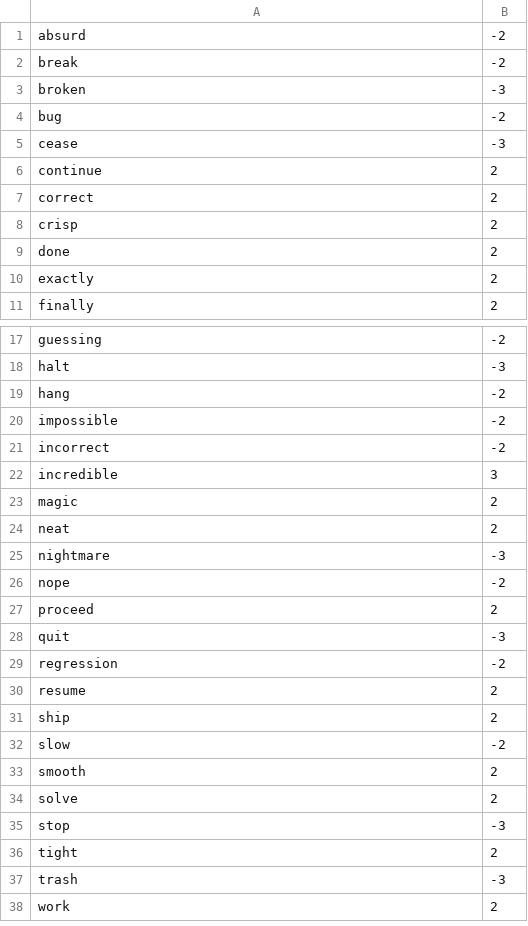
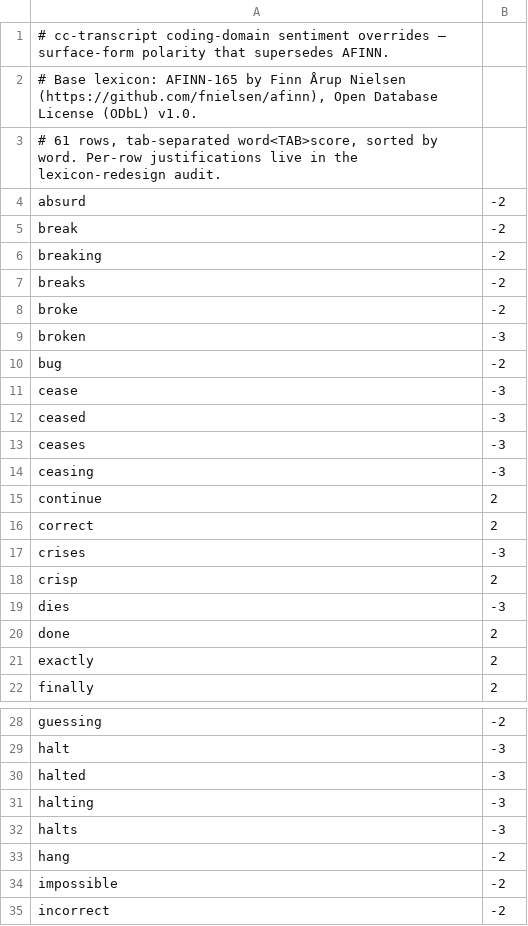
Before and after one commit to yasyf/cc-transcript, a TSV file: cc_transcript/sentiment/data/domain_overrides.tsv, drawn as a sheet; only a part is shown, gaps mark what is left out; the shorter side is filled out with more unchanged rows; the diff covers the shown part only.

Commit message:
feat!(sentiment): surface-only lexicon lookup with a deterministic shared tokenizer
Both backends lemmatized each token, then looked the LEMMA up in
surface-keyed tables — a category error against AFINN, which enumerates
inflections as separately calibrated rows. Consequences fixed here:
'lost'/'losing' scored 0 (lemma 'lose' absent from AFINN despite
surface rows at -3), 'broken' hit or missed depending on which
lemmatizer ran (spaCy vs UDPipe disagreed on 23% of floor-3-relevant
candidates), and scoring was nondeterministic across backends.

- Tokenizer: maximal runs of Unicode L* (Python str.isalpha semantics;
  Rust uses a generated 660-range table pinned to Unicode 15.1.0 —
  char::is_alphabetic is a 10,695-codepoint superset), lowercased at
  run level. Known scope limit: final-sigma lowercasing next to exotic
  Cased characters (e.g. U+0295) can diverge; out of corpus scope.
- Lookup: surface-only, DOMAIN_OVERRIDES then AFINN at MIN_MAGNITUDE.
  Both backends read the same package-data TSVs; the in-code overrides
  dict is deleted (the TSV is the single owner).
- Table: 61 rows — the audited 53 + break family (broke/breaks/
  breaking -2 vs broken -3, now reliably reachable) + dictionary-sweep
  additions dies/panicking/misled/crises/quitted (-3, family strength).
  A 252k-word sweep proved these 5 are the entire real regression
  surface; ~90% of raw losses were off-domain or old-path false
  positives (funest->fun) that this change fixes.

BREAKING: floor/hostile_floor parameters removed from has_hit,
clamp_positive, demote_mild_irritation (floor-3 is now the enforced
semantic; no caller ever overrode it). Deleted: the spaCy NLP class,
Lexicon.ensure_ready, FilteredEngine.prepare_lexicon, lexicon_available,
the [sentiment] extra, all UDPipe machinery + the scoring-path mutex +
udpipe-rs/dirs deps. The model-dependent parity test is replaced by a
hermetic exact-equality suite (tokenizer fixture, both bug regressions,
full-override + sampled-AFINN parity, reachability invariant).

```diff
--- a/cc_transcript/sentiment/data/domain_overrides.tsv
+++ b/cc_transcript/sentiment/data/domain_overrides.tsv
@@ -1,3 +1,9 @@
+# cc-transcript coding-domain sentiment overrides — surface-form polarity that supersedes AFINN.
+# Base lexicon: AFINN-165 by Finn Årup Nielsen (https://github.com/fnielsen/afinn), Open Database License (ODbL) v1.0.
+# 61 rows, tab-separated word<TAB>score, sorted by word. Per-row justifications live in the lexicon-redesign audit.
 absurd	-2
 break	-2
+breaking	-2
+breaks	-2
+broke	-2
 broken	-3
@@ -5,5 +11,10 @@ bug	-2
 cease	-3
+ceased	-3
+ceases	-3
+ceasing	-3
 continue	2
 correct	2
+crises	-3
 crisp	2
+dies	-3
 done	2
@@ -18,2 +29,5 @@ guessing	-2
 halt	-3
+halted	-3
+halting	-3
+halts	-3
 hang	-2
```
Also changed, not shown: 12 added rows elsewhere in this file, 22 other files.
